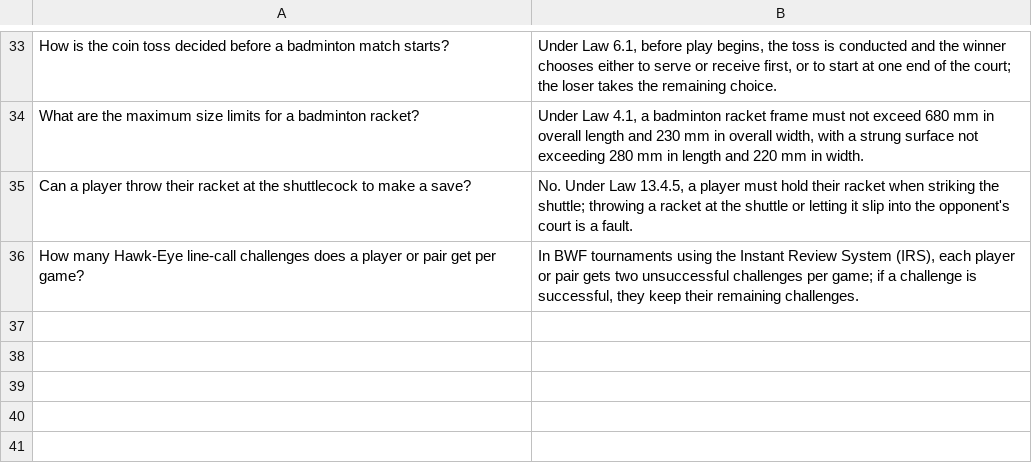
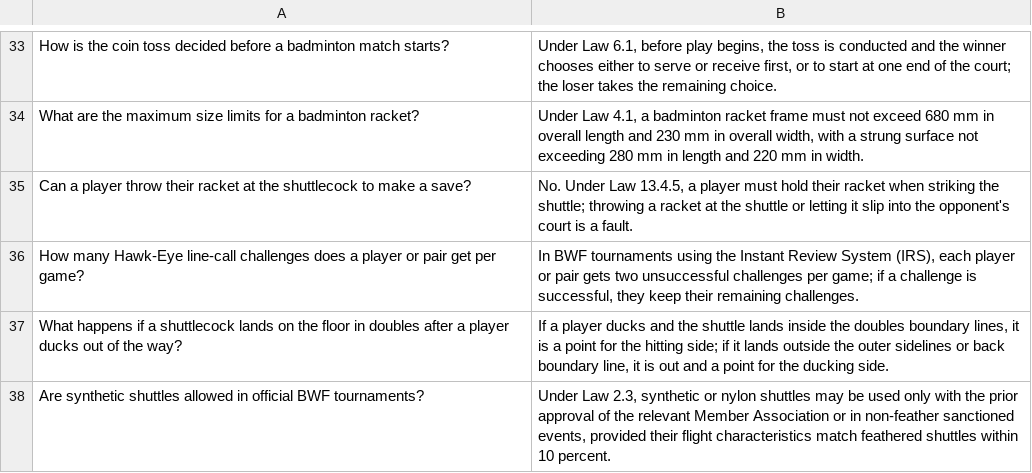
Before and after one commit to Mimbar-Lab/csc649-group-badminton-rules-bot, a CSV file: data/dataset.csv, drawn as a sheet; only a part is shown, gaps mark what is left out; the diff names each change by its address in the sheet, - before the commit and + after, or states it on an @@ line.

Commit message:
Add edge-case boundary and synthetic shuttle Q&As to dataset.csv

```diff
--- a/data/dataset.csv
+++ b/data/dataset.csv
+row 37: What happens if a shuttlecock lands on the floor in doubles after a player ducks out of the way? | If a player ducks and the shuttle lands inside the doubles boundary lines, it is a point for the hitting side; if it lands outside the outer sidelines or back boundary line, it is out and a point for the ducking side.
+row 38: Are synthetic shuttles allowed in official BWF tournaments? | Under Law 2.3, synthetic or nylon shuttles may be used only with the prior approval of the relevant Member Association or in non-feather sanctioned events, provided their flight characteristics match feathered shuttles within 10 percent.
```
Also changed, not shown: 1 other file.
